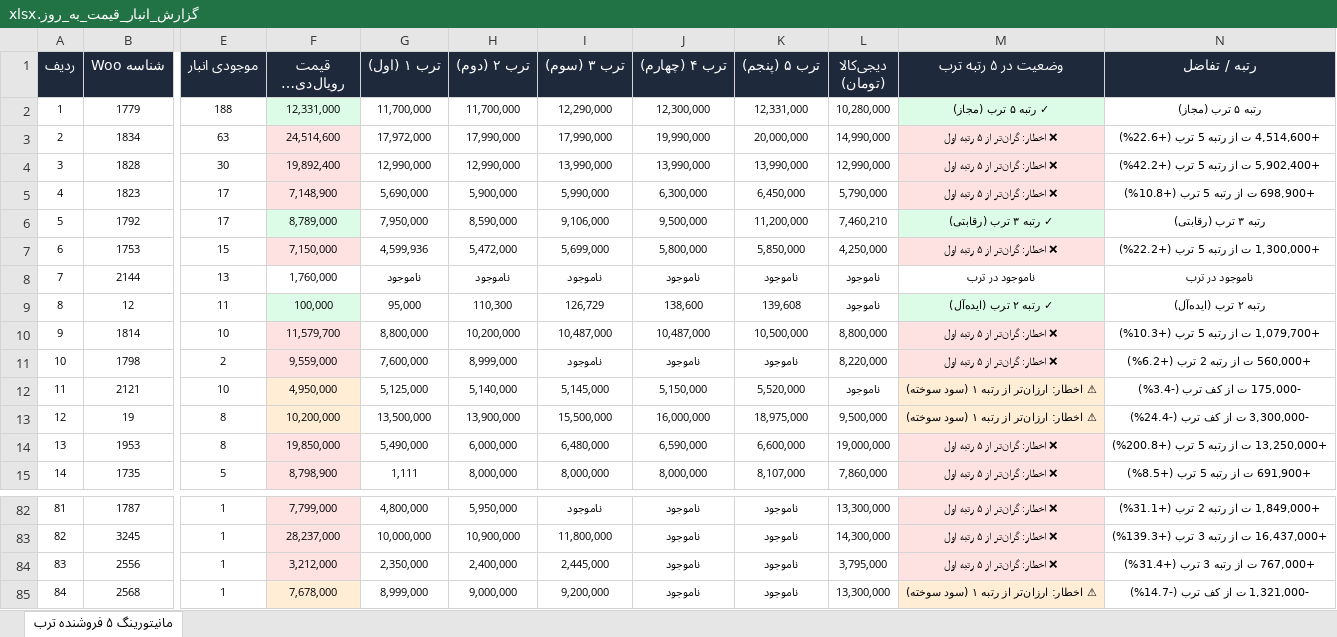
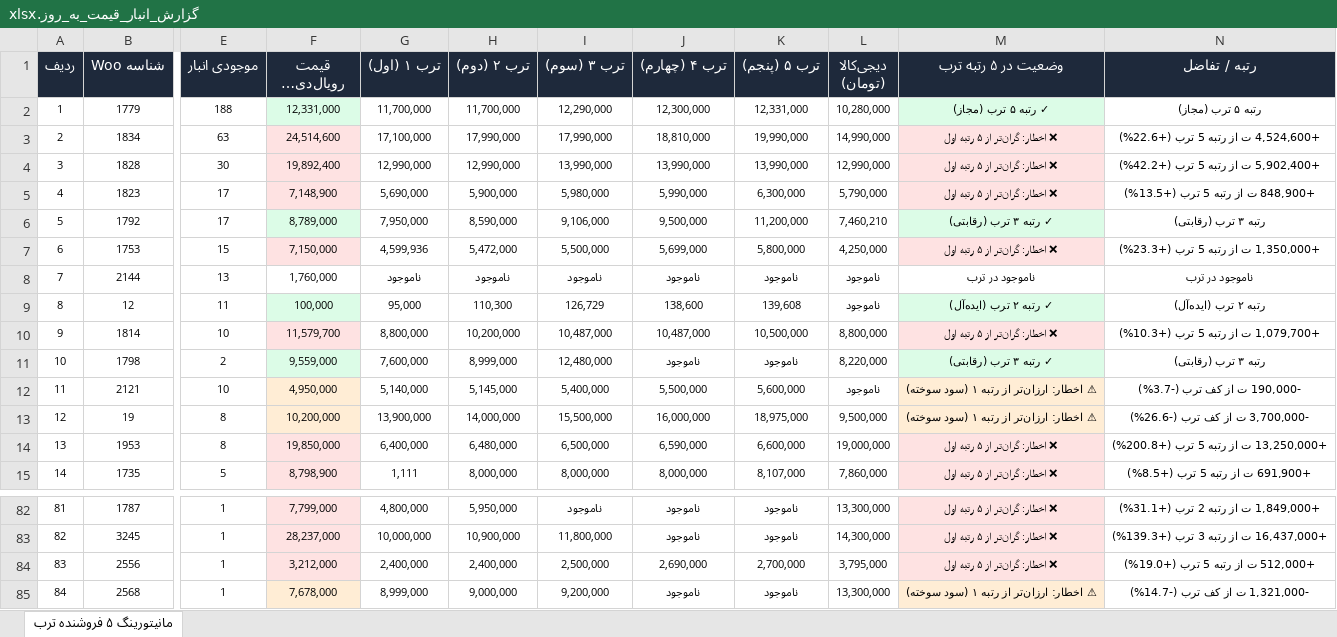
Before and after one commit to pouria-maleki/price-monitor, an Excel workbook: data/گزارش_انبار_قیمت_به_روز.xlsx, sheet مانیتورینگ ۵ فروشنده ترب, drawn as a sheet; only a part is shown, gaps mark what is left out; long unchanged cells end in …; values as stored, in another font and other column widths than the file's, no borders; the diff covers the shown part only; the diff names each change by its address in the sheet, - before the commit and + after, or states it on an @@ line.

```diff
--- a/data/گزارش_انبار_قیمت_به_روز.xlsx (sheet مانیتورینگ ۵ فروشنده ترب)
+++ b/data/گزارش_انبار_قیمت_به_روز.xlsx (sheet مانیتورینگ ۵ فروشنده ترب)
-G3 (ترب ۱ (اول)): 17,972,000
+G3 (ترب ۱ (اول)): 17,100,000
-J3 (ترب ۴ (چهارم)): 19,990,000
+J3 (ترب ۴ (چهارم)): 18,810,000
-K3 (ترب ۵ (پنجم)): 20,000,000
+K3 (ترب ۵ (پنجم)): 19,990,000
-N3 (رتبه / تفاضل): +4,514,600 ت از رتبه 5 ترب (+22.6%)
+N3 (رتبه / تفاضل): +4,524,600 ت از رتبه 5 ترب (+22.6%)
-I5 (ترب ۳ (سوم)): 5,990,000
+I5 (ترب ۳ (سوم)): 5,980,000
-J5 (ترب ۴ (چهارم)): 6,300,000
+J5 (ترب ۴ (چهارم)): 5,990,000
-K5 (ترب ۵ (پنجم)): 6,450,000
+K5 (ترب ۵ (پنجم)): 6,300,000
-N5 (رتبه / تفاضل): +698,900 ت از رتبه 5 ترب (+10.8%)
+N5 (رتبه / تفاضل): +848,900 ت از رتبه 5 ترب (+13.5%)
-I7 (ترب ۳ (سوم)): 5,699,000
+I7 (ترب ۳ (سوم)): 5,500,000
-J7 (ترب ۴ (چهارم)): 5,800,000
+J7 (ترب ۴ (چهارم)): 5,699,000
-K7 (ترب ۵ (پنجم)): 5,850,000
+K7 (ترب ۵ (پنجم)): 5,800,000
-N7 (رتبه / تفاضل): +1,300,000 ت از رتبه 5 ترب (+22.2%)
+N7 (رتبه / تفاضل): +1,350,000 ت از رتبه 5 ترب (+23.3%)
-F11 fill: #FEE2E2
+F11 fill: #DCFCE7
-I11 (ترب ۳ (سوم)): ناموجود
+I11 (ترب ۳ (سوم)): 12,480,000
-M11 (وضعیت در ۵ رتبه ترب): ❌ اخطار: گران‌تر از ۵ رتبه اول
+M11 (وضعیت در ۵ رتبه ترب): ✓ رتبه ۳ ترب (رقابتی)
-M11 fill: #FEE2E2
+M11 fill: #DCFCE7
-N11 (رتبه / تفاضل): +560,000 ت از رتبه 2 ترب (+6.2%)
+N11 (رتبه / تفاضل): رتبه ۳ ترب (رقابتی)
-G12 (ترب ۱ (اول)): 5,125,000
+G12 (ترب ۱ (اول)): 5,140,000
-H12 (ترب ۲ (دوم)): 5,140,000
+H12 (ترب ۲ (دوم)): 5,145,000
-I12 (ترب ۳ (سوم)): 5,145,000
+I12 (ترب ۳ (سوم)): 5,400,000
-J12 (ترب ۴ (چهارم)): 5,150,000
+J12 (ترب ۴ (چهارم)): 5,500,000
-K12 (ترب ۵ (پنجم)): 5,520,000
+K12 (ترب ۵ (پنجم)): 5,600,000
-N12 (رتبه / تفاضل): -175,000 ت از کف ترب (-3.4%)
+N12 (رتبه / تفاضل): -190,000 ت از کف ترب (-3.7%)
-G13 (ترب ۱ (اول)): 13,500,000
+G13 (ترب ۱ (اول)): 13,900,000
-H13 (ترب ۲ (دوم)): 13,900,000
+H13 (ترب ۲ (دوم)): 14,000,000
-N13 (رتبه / تفاضل): -3,300,000 ت از کف ترب (-24.4%)
+N13 (رتبه / تفاضل): -3,700,000 ت از کف ترب (-26.6%)
-G14 (ترب ۱ (اول)): 5,490,000
+G14 (ترب ۱ (اول)): 6,400,000
-H14 (ترب ۲ (دوم)): 6,000,000
+H14 (ترب ۲ (دوم)): 6,480,000
-I14 (ترب ۳ (سوم)): 6,480,000
+I14 (ترب ۳ (سوم)): 6,500,000
-G84 (ترب ۱ (اول)): 2,350,000
+G84 (ترب ۱ (اول)): 2,400,000
-I84 (ترب ۳ (سوم)): 2,445,000
+I84 (ترب ۳ (سوم)): 2,500,000
-J84 (ترب ۴ (چهارم)): ناموجود
+J84 (ترب ۴ (چهارم)): 2,690,000
-K84 (ترب ۵ (پنجم)): ناموجود
+K84 (ترب ۵ (پنجم)): 2,700,000
-N84 (رتبه / تفاضل): +767,000 ت از رتبه 3 ترب (+31.4%)
+N84 (رتبه / تفاضل): +512,000 ت از رتبه 5 ترب (+19.0%)
```
Also changed, not shown: 95 edited cells and cell formats elsewhere in this sheet, frontend/public/data/گزارش_انبار_قیمت_به_روز.xlsx, گزارش_انبار_قیمت_به_روز.xlsx, 4 other files.
